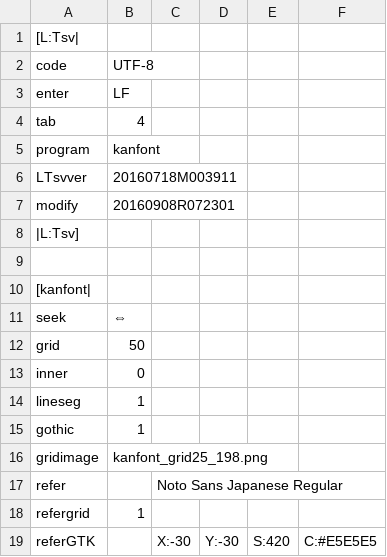
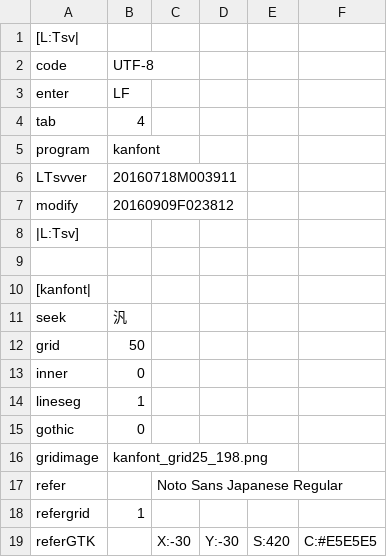
Before and after one commit to ooblog/LTsv10kanedit, a TSV file: kanfont.tsv, drawn as a sheet; only a part is shown.

```diff
--- a/kanfont.tsv
+++ b/kanfont.tsv
@@ -6,3 +6,3 @@ program	kanfont
 LTsvver	20160718M003911
-modify	20160908R072301
+modify	20160909F023812
 |L:Tsv]
@@ -10,3 +10,3 @@ modify	20160908R072301
 [kanfont|
-seek	⇔
+seek	汎
 grid	50
@@ -14,3 +14,3 @@ inner	0
 lineseg	1
-gothic	1
+gothic	0
 gridimage	kanfont_grid25_198.png
```
Also changed, not shown: LTsv/kanchar.tsv, LTsv/kanglyph.tsv, 4 other files.
